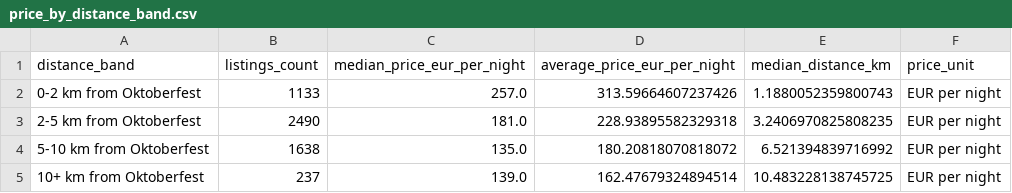
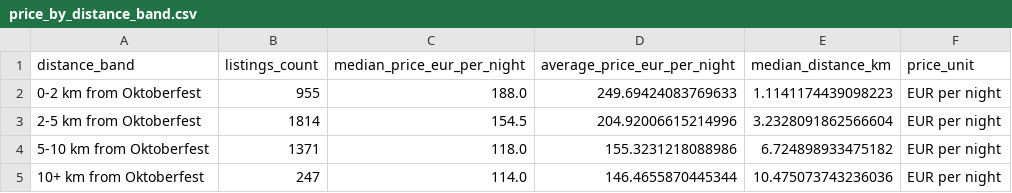
Before and after one commit to CorbyVo/Munich_Airbnb_Analysis, a CSV file: results/price_by_distance_band.csv, drawn as a sheet.

```diff
--- a/results/price_by_distance_band.csv
+++ b/results/price_by_distance_band.csv
@@ -1,5 +1,5 @@
 distance_band,listings_count,median_price_eur_per_night,average_price_eur_per_night,median_distance_km,price_unit
-0-2 km from Oktoberfest,1133,257.0,313.59664607237426,1.1880052359800743,EUR per night
-2-5 km from Oktoberfest,2490,181.0,228.93895582329318,3.2406970825808235,EUR per night
-5-10 km from Oktoberfest,1638,135.0,180.20818070818072,6.521394839716992,EUR per night
-10+ km from Oktoberfest,237,139.0,162.47679324894514,10.483228138745725,EUR per night
+0-2 km from Oktoberfest,955,188.0,249.69424083769633,1.1141174439098223,EUR per night
+2-5 km from Oktoberfest,1814,154.5,204.92006615214996,3.2328091862566604,EUR per night
+5-10 km from Oktoberfest,1371,118.0,155.3231218088986,6.724898933475182,EUR per night
+10+ km from Oktoberfest,247,114.0,146.4655870445344,10.475073743236036,EUR per night
```
Also changed, not shown: results/budget_neighbourhood_recommendations.csv, results/neighbourhood_summary.csv, 9 other files.
